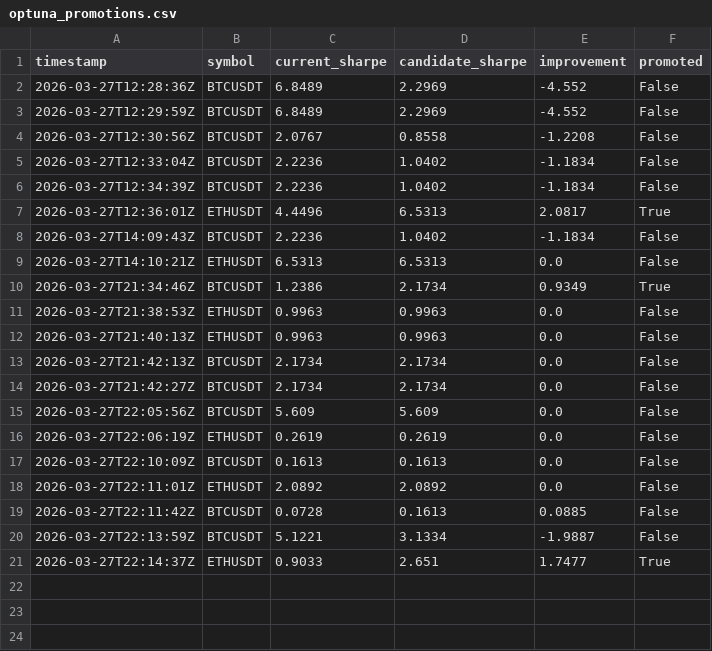
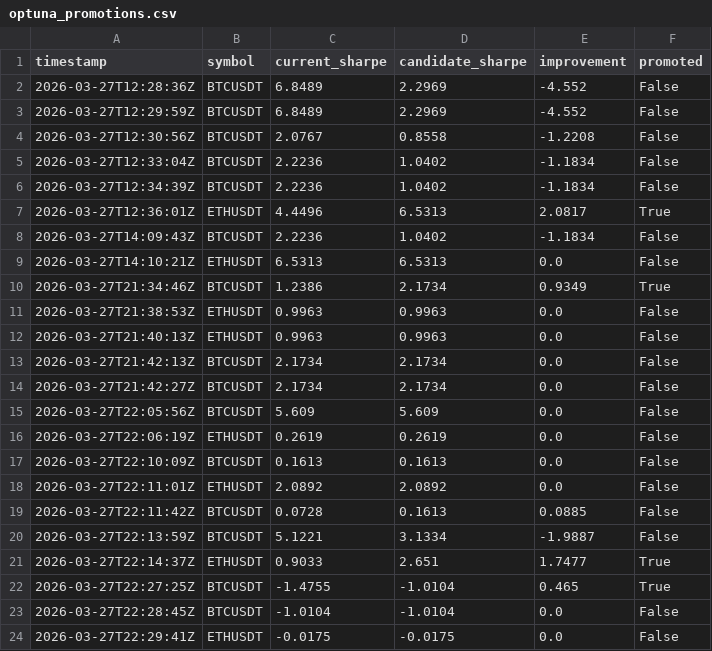
Before and after one commit to DVD-speler/data-pipeline, a CSV file: data/stats/optuna_promotions.csv, drawn as a sheet.

```diff
--- a/data/stats/optuna_promotions.csv
+++ b/data/stats/optuna_promotions.csv
@@ -21 +21,4 @@ timestamp,symbol,current_sharpe,candidate_sharpe,improvement,promoted
 2026-03-27T22:14:37Z,ETHUSDT,0.9033,2.651,1.7477,True
+2026-03-27T22:27:25Z,BTCUSDT,-1.4755,-1.0104,0.465,True
+2026-03-27T22:28:45Z,BTCUSDT,-1.0104,-1.0104,0.0,False
+2026-03-27T22:29:41Z,ETHUSDT,-0.0175,-0.0175,0.0,False
```
Also changed, not shown: data/stats/model_comparison.csv, 25 other files.
